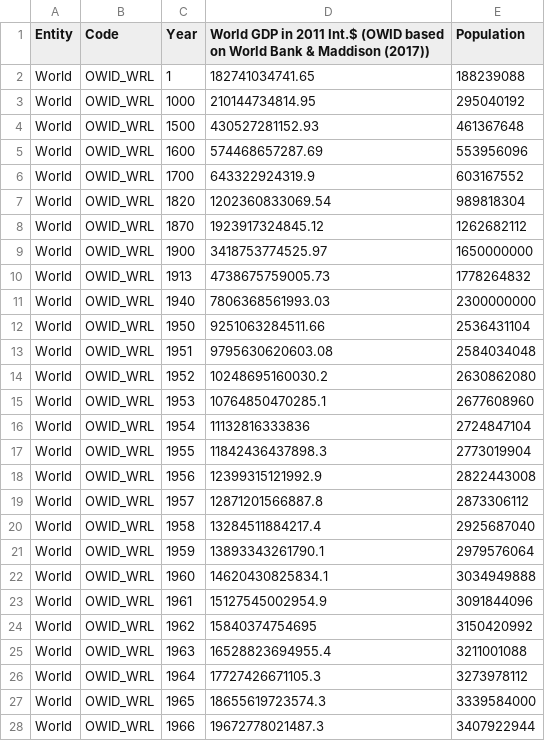
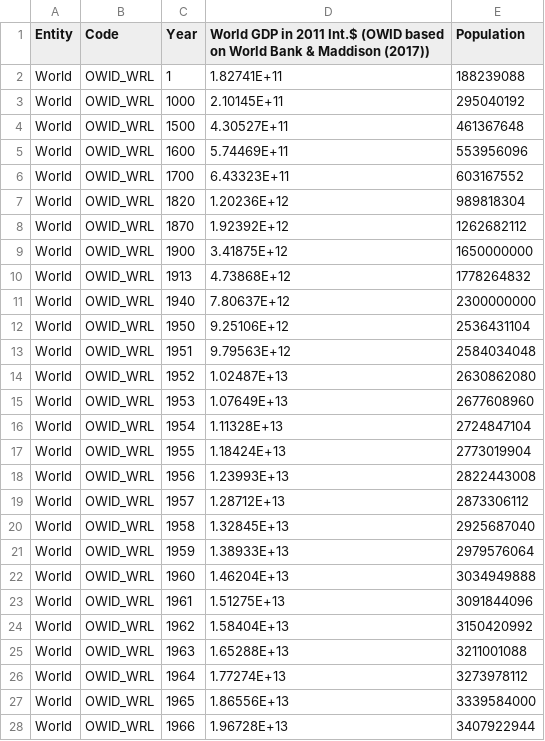
Before and after one commit to leatrin/EnergyLimits, a CSV file: BDD/world-gdp-over-the-last-two-millennia.csv, drawn as a sheet; only a part is shown; the diff covers the shown part only.

```diff
--- a/BDD/world-gdp-over-the-last-two-millennia.csv
+++ b/BDD/world-gdp-over-the-last-two-millennia.csv
@@ -1,28 +1,28 @@
 Entity;Code;Year;World GDP in 2011 Int.$ (OWID based on World Bank & Maddison (2017));Population
-World;OWID_WRL;1;182741034741.65;188239088
-World;OWID_WRL;1000;210144734814.95;295040192
-World;OWID_WRL;1500;430527281152.93;461367648
-World;OWID_WRL;1600;574468657287.69;553956096
-World;OWID_WRL;1700;643322924319.9;603167552
-World;OWID_WRL;1820;1202360833069.54;989818304
-World;OWID_WRL;1870;1923917324845.12;1262682112
-World;OWID_WRL;1900;3418753774525.97;1650000000
-World;OWID_WRL;1913;4738675759005.73;1778264832
-World;OWID_WRL;1940;7806368561993.03;2300000000
-World;OWID_WRL;1950;9251063284511.66;2536431104
-World;OWID_WRL;1951;9795630620603.08;2584034048
-World;OWID_WRL;1952;10248695160030.2;2630862080
-World;OWID_WRL;1953;10764850470285.1;2677608960
-World;OWID_WRL;1954;11132816333836;2724847104
-World;OWID_WRL;1955;11842436437898.3;2773019904
-World;OWID_WRL;1956;12399315121992.9;2822443008
-World;OWID_WRL;1957;12871201566887.8;2873306112
-World;OWID_WRL;1958;13284511884217.4;2925687040
-World;OWID_WRL;1959;13893343261790.1;2979576064
-World;OWID_WRL;1960;14620430825834.1;3034949888
-World;OWID_WRL;1961;15127545002954.9;3091844096
-World;OWID_WRL;1962;15840374754695;3150420992
-World;OWID_WRL;1963;16528823694955.4;3211001088
-World;OWID_WRL;1964;17727426671105.3;3273978112
-World;OWID_WRL;1965;18655619723574.3;3339584000
-World;OWID_WRL;1966;19672778021487.3;3407922944
+World;OWID_WRL;1;1.82741E+11;188239088
+World;OWID_WRL;1000;2.10145E+11;295040192
+World;OWID_WRL;1500;4.30527E+11;461367648
+World;OWID_WRL;1600;5.74469E+11;553956096
+World;OWID_WRL;1700;6.43323E+11;603167552
+World;OWID_WRL;1820;1.20236E+12;989818304
+World;OWID_WRL;1870;1.92392E+12;1262682112
+World;OWID_WRL;1900;3.41875E+12;1650000000
+World;OWID_WRL;1913;4.73868E+12;1778264832
+World;OWID_WRL;1940;7.80637E+12;2300000000
+World;OWID_WRL;1950;9.25106E+12;2536431104
+World;OWID_WRL;1951;9.79563E+12;2584034048
+World;OWID_WRL;1952;1.02487E+13;2630862080
+World;OWID_WRL;1953;1.07649E+13;2677608960
+World;OWID_WRL;1954;1.11328E+13;2724847104
+World;OWID_WRL;1955;1.18424E+13;2773019904
+World;OWID_WRL;1956;1.23993E+13;2822443008
+World;OWID_WRL;1957;1.28712E+13;2873306112
+World;OWID_WRL;1958;1.32845E+13;2925687040
+World;OWID_WRL;1959;1.38933E+13;2979576064
+World;OWID_WRL;1960;1.46204E+13;3034949888
+World;OWID_WRL;1961;1.51275E+13;3091844096
+World;OWID_WRL;1962;1.58404E+13;3150420992
+World;OWID_WRL;1963;1.65288E+13;3211001088
+World;OWID_WRL;1964;1.77274E+13;3273978112
+World;OWID_WRL;1965;1.86556E+13;3339584000
+World;OWID_WRL;1966;1.96728E+13;3407922944
```
Also changed, not shown: 53 edited cells elsewhere in this file, 30 other files.
